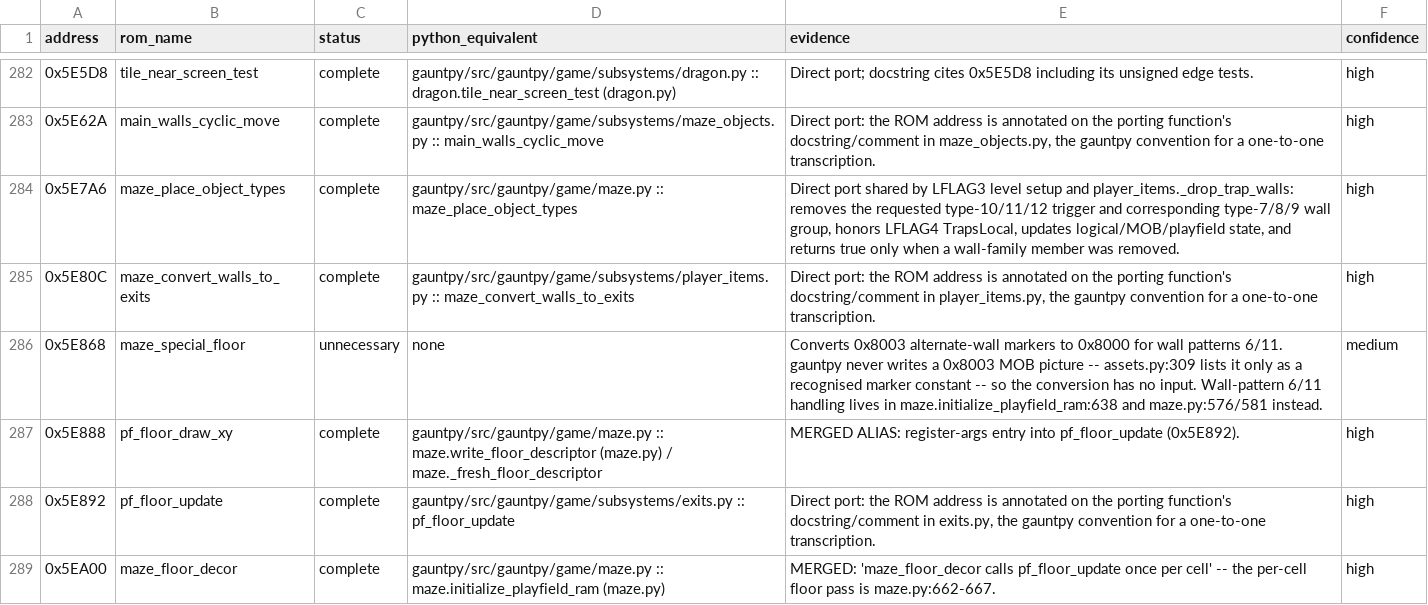
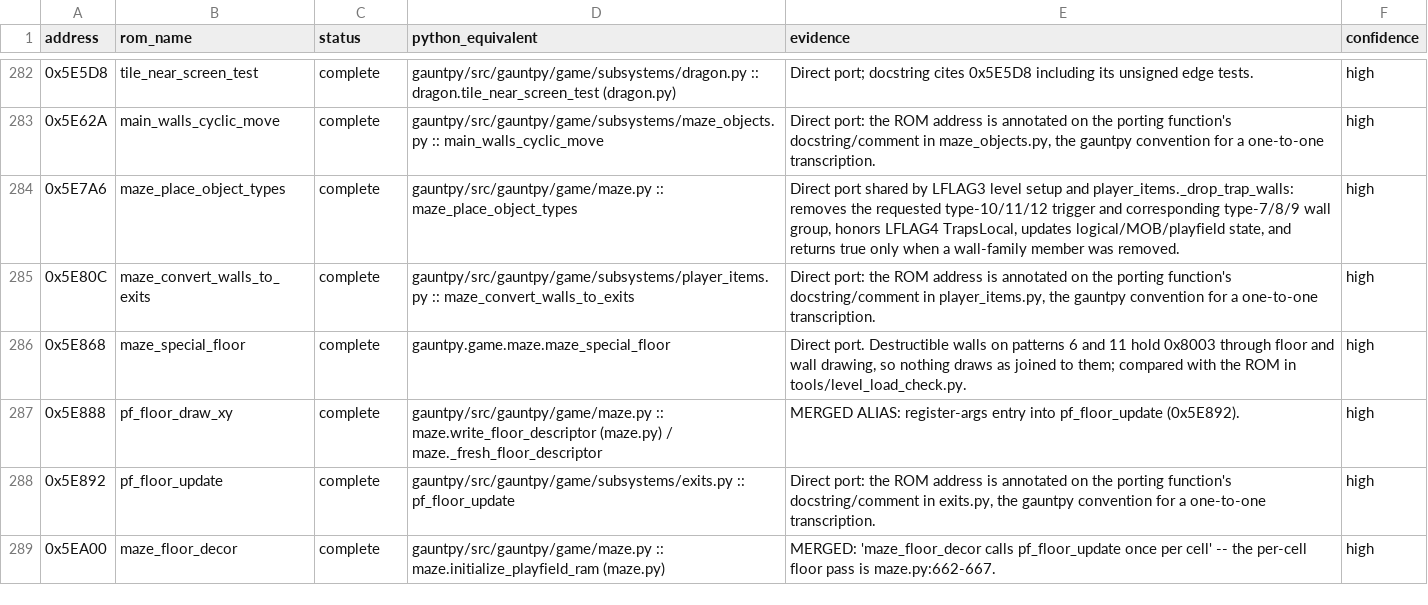
Before and after one commit to alinsavix/gauntlet-gamerom-ai-reveng, a CSV file: gauntpy/ROM_FUNCTION_AUDIT.csv, drawn as a sheet; only a part is shown, gaps mark what is left out.

```diff
--- a/gauntpy/ROM_FUNCTION_AUDIT.csv
+++ b/gauntpy/ROM_FUNCTION_AUDIT.csv
@@ -285,3 +285,3 @@ address,rom_name,status,python_equivalent,evidence,confidence
 0x5E80C,maze_convert_walls_to_exits,complete,gauntpy/src/gauntpy/game/subsystems/player_items.py :: maze_convert_walls_to_exits,"Direct port: the ROM address is annotated on the porting function's docstring/comment in player_items.py, the gauntpy convention for a one-to-one transcription.",high
-0x5E868,maze_special_floor,unnecessary,none,Converts 0x8003 alternate-wall markers to 0x8000 for wall patterns 6/11. gauntpy never writes a 0x8003 MOB picture -- assets.py:309 lists it only as a recognised marker constant -- so the conversion has no input. Wall-pattern 6/11 handling lives in maze.initialize_playfield_ram:638 and maze.py:576/581 instead.,medium
+0x5E868,maze_special_floor,complete,gauntpy.game.maze.maze_special_floor,"Direct port. Destructible walls on patterns 6 and 11 hold 0x8003 through floor and wall drawing, so nothing draws as joined to them; compared with the ROM in tools/level_load_check.py.",high
 0x5E888,pf_floor_draw_xy,complete,gauntpy/src/gauntpy/game/maze.py :: maze.write_floor_descriptor (maze.py) / maze._fresh_floor_descriptor,MERGED ALIAS: register-args entry into pf_floor_update (0x5E892).,high
```
Also changed, not shown: gauntpy/PYTHON_FUNCTION_CROSSWALK.csv, gauntpy/ROM_FUNCTION_CROSSWALK.csv, 42 other files.
